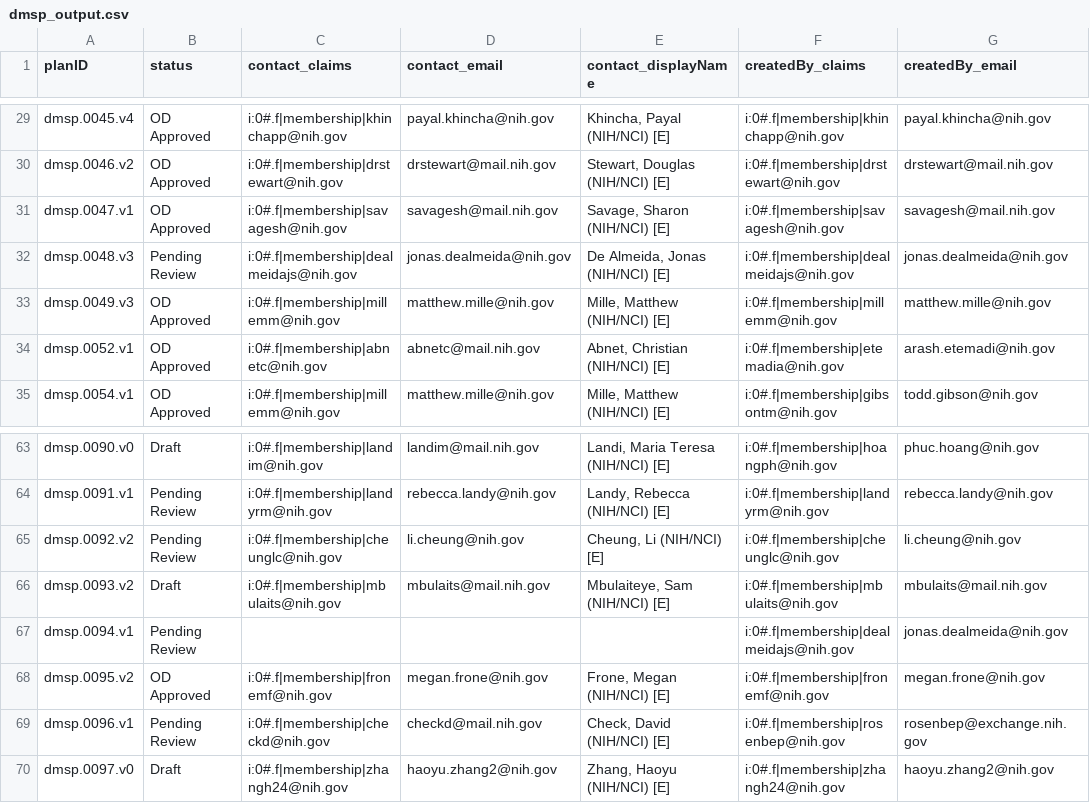
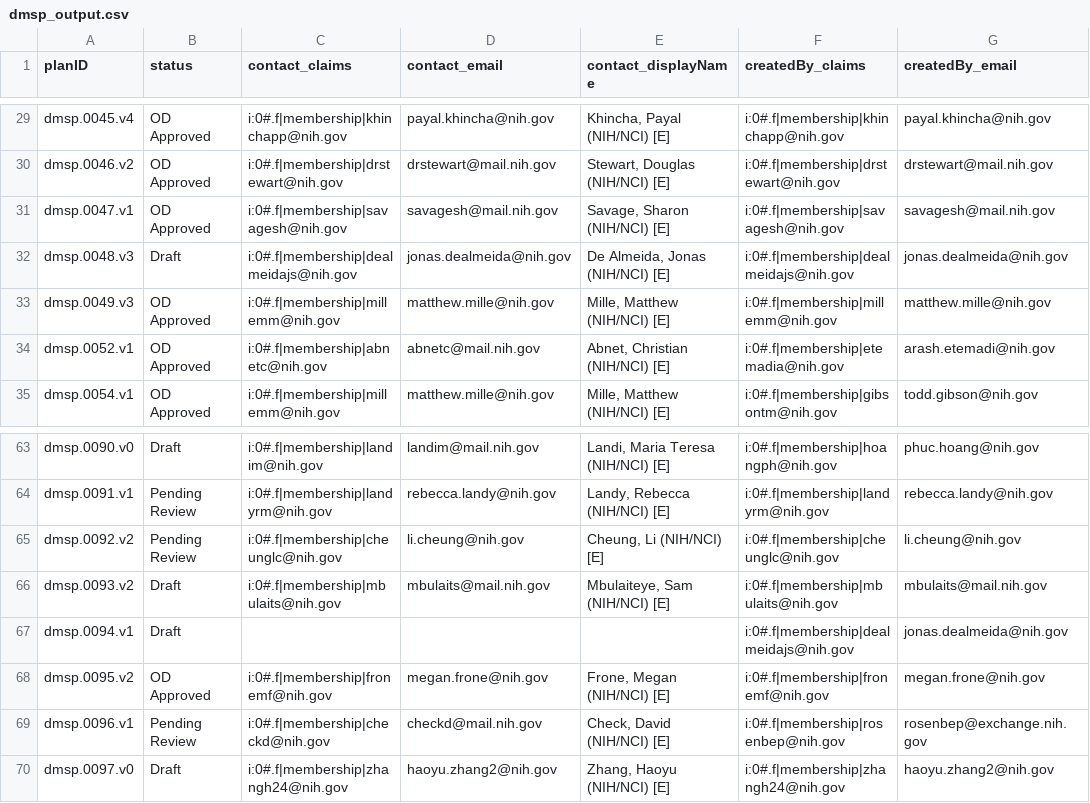
Before and after one commit to episphere/dataplatform, a CSV file: imports/dmsp_output.csv, drawn as a sheet; only a part is shown, gaps mark what is left out; the diff names each change by its address in the sheet, - before the commit and + after, or states it on an @@ line.

Commit message:
Update dmsp_output.csv

```diff
--- a/imports/dmsp_output.csv
+++ b/imports/dmsp_output.csv
-B32 (status): Pending Review
+B32 (status): Draft
-B67 (status): Pending Review
+B67 (status): Draft
```
